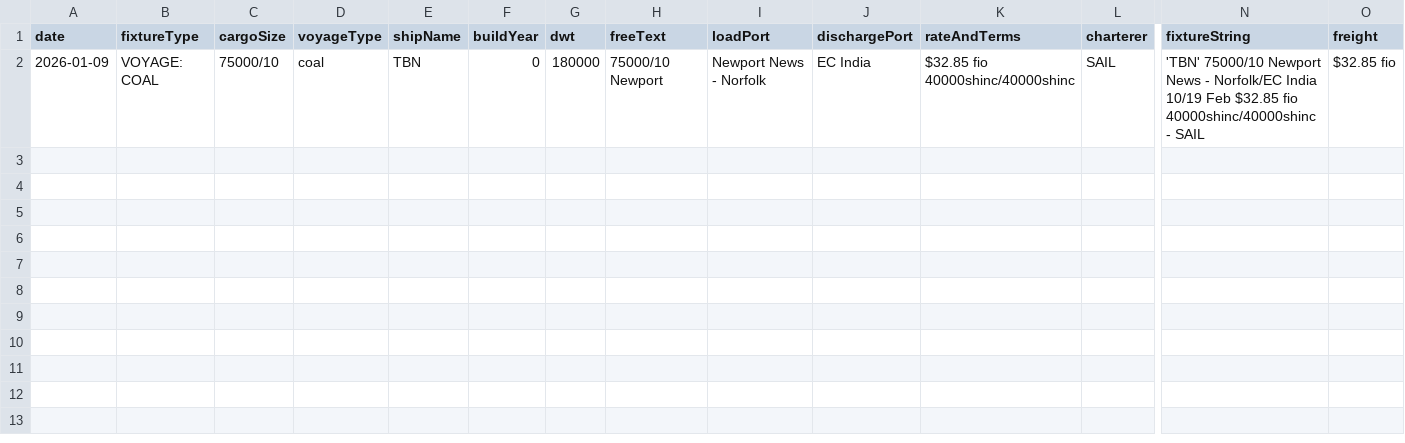
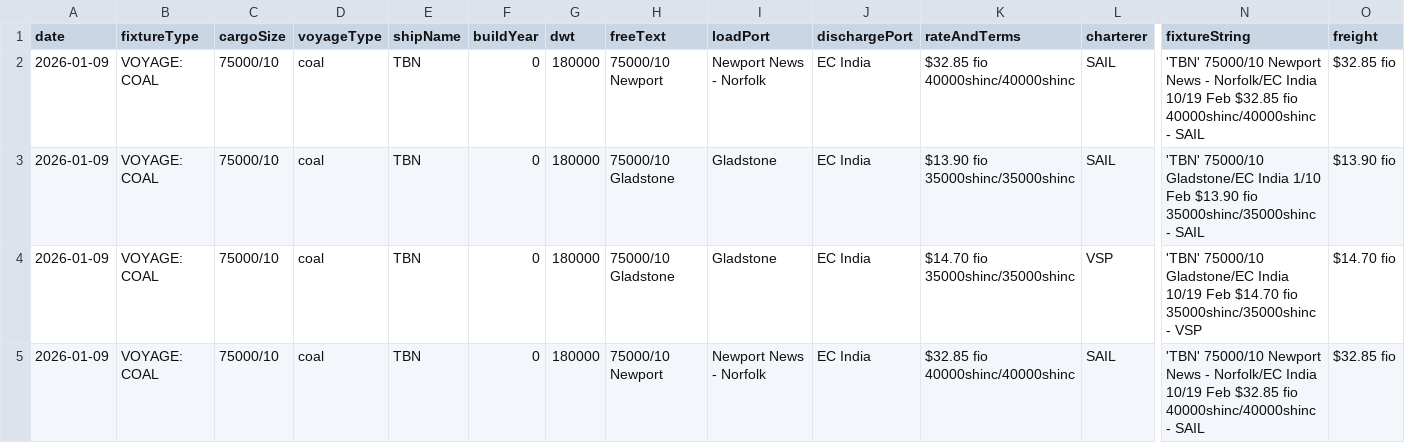
Before and after one commit to mym-pro/Baltic-Fixtures-Dashboard, a CSV file: fixture_data/voyage_coal.csv, drawn as a sheet; only a part is shown, gaps mark what is left out; rows hold the shown columns only; the diff names each change by its address in the sheet, - before the commit and + after, or states it on an @@ line.

Commit message:
更新VOYAGE(COAL)数据 - 2026-01-12 15:29

```diff
--- a/fixture_data/voyage_coal.csv
+++ b/fixture_data/voyage_coal.csv
+row 3: 2026-01-09 | VOYAGE: COAL | 75000/10 | coal | TBN | 0 | 180000 | 75000/10 Gladstone | Gladstone | EC India | $13.90 fio 35000shinc/35000shinc | SAIL | 'TBN' 75000/10 Gladstone/EC India 1/10 Feb $13.90 fio 35000shinc/35000shinc - SAIL | $13.90 fio
+row 4: 2026-01-09 | VOYAGE: COAL | 75000/10 | coal | TBN | 0 | 180000 | 75000/10 Gladstone | Gladstone | EC India | $14.70 fio 35000shinc/35000shinc | VSP | 'TBN' 75000/10 Gladstone/EC India 10/19 Feb $14.70 fio 35000shinc/35000shinc - VSP | $14.70 fio
+row 5: 2026-01-09 | VOYAGE: COAL | 75000/10 | coal | TBN | 0 | 180000 | 75000/10 Newport | Newport News - Norfolk | EC India | $32.85 fio 40000shinc/40000shinc | SAIL | 'TBN' 75000/10 Newport News - Norfolk/EC India 10/19 Feb $32.85 fio 40000shinc/40000shinc - SAIL | $32.85 fio
```
